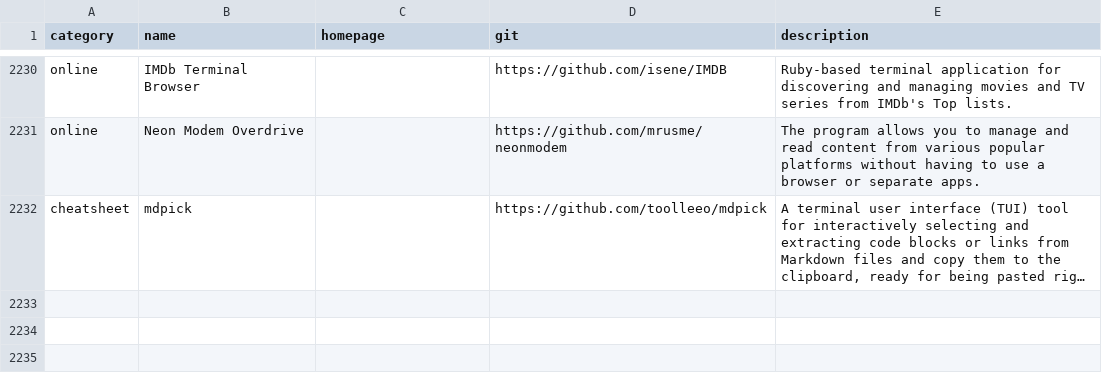
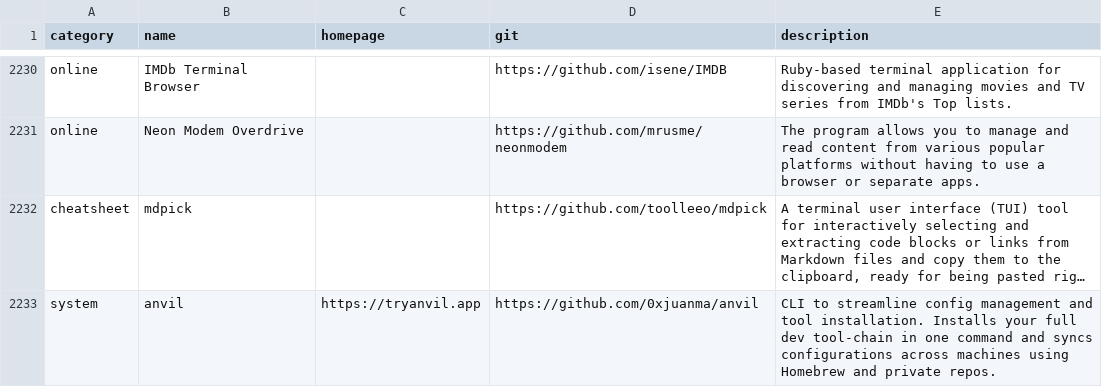
Before and after one commit to toolleeo/awesome-cli-apps-in-a-csv, a CSV file: data/apps.csv, drawn as a sheet; only a part is shown, gaps mark what is left out; long unchanged cells end in …; the diff names each change by its address in the sheet, - before the commit and + after, or states it on an @@ line.

Commit message:
chore[apps]: add anvil CLI entry

```diff
--- a/data/apps.csv
+++ b/data/apps.csv
+row 2233: system | anvil | https://tryanvil.app | https://github.com/0xjuanma/anvil | CLI to streamline config management and tool installation. Installs your full dev tool-chain in one command and syncs configurations across machines using Homebrew and private repos.
```
